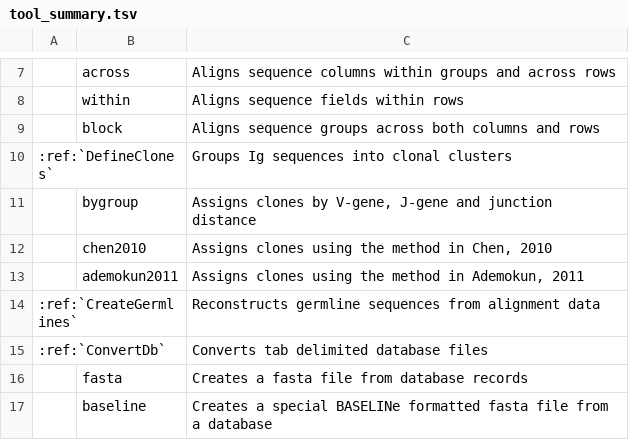
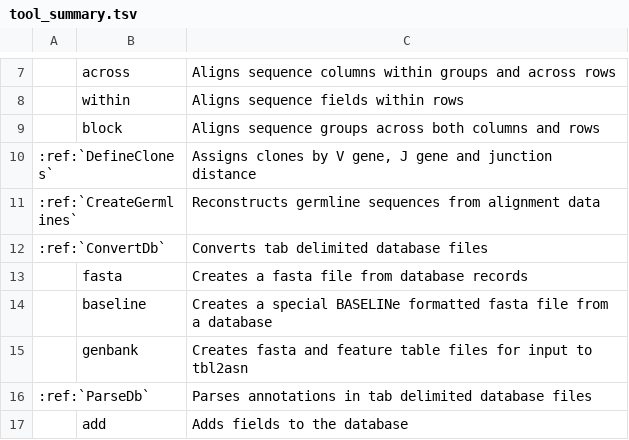
Before and after one commit to immcantation/changeo, a TSV file: docs/tools/tool_summary.tsv, drawn as a sheet; only a part is shown, gaps mark what is left out; the shorter side is filled out with more unchanged rows; the diff names each change by its address in the sheet, - before the commit and + after, or states it on an @@ line.

Commit message:
Fixed docs and tests from DefineClones method deprecations.

```diff
--- a/docs/tools/tool_summary.tsv
+++ b/docs/tools/tool_summary.tsv
-C10: Groups Ig sequences into clonal clusters
+C10: Assigns clones by V gene, J gene and junction distance
-row 11:  | bygroup | Assigns clones by V-gene, J-gene and junction distance
-row 12:  | chen2010 | Assigns clones using the method in Chen, 2010
-row 13:  | ademokun2011 | Assigns clones using the method in Ademokun, 2011
```
Also changed, not shown: 3 other files.
